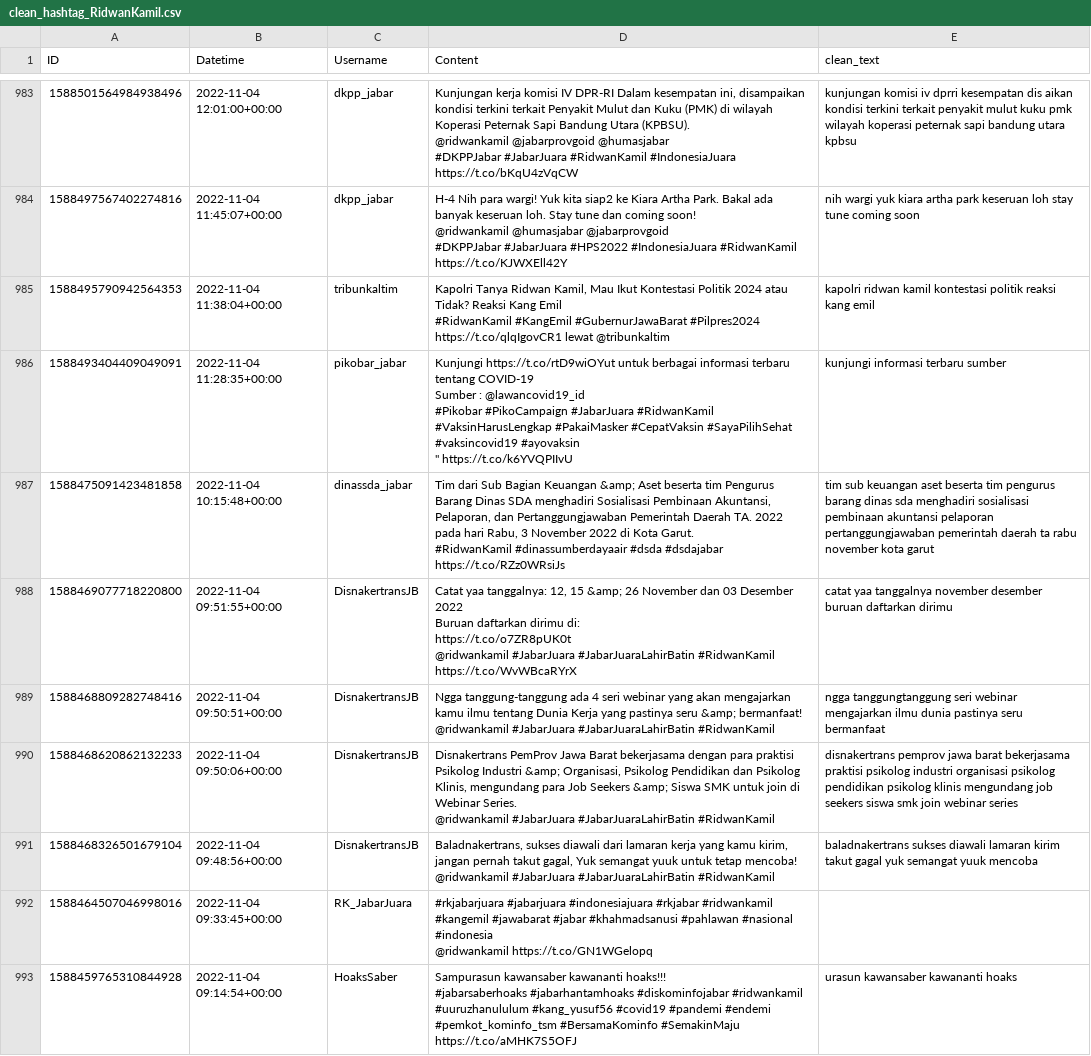
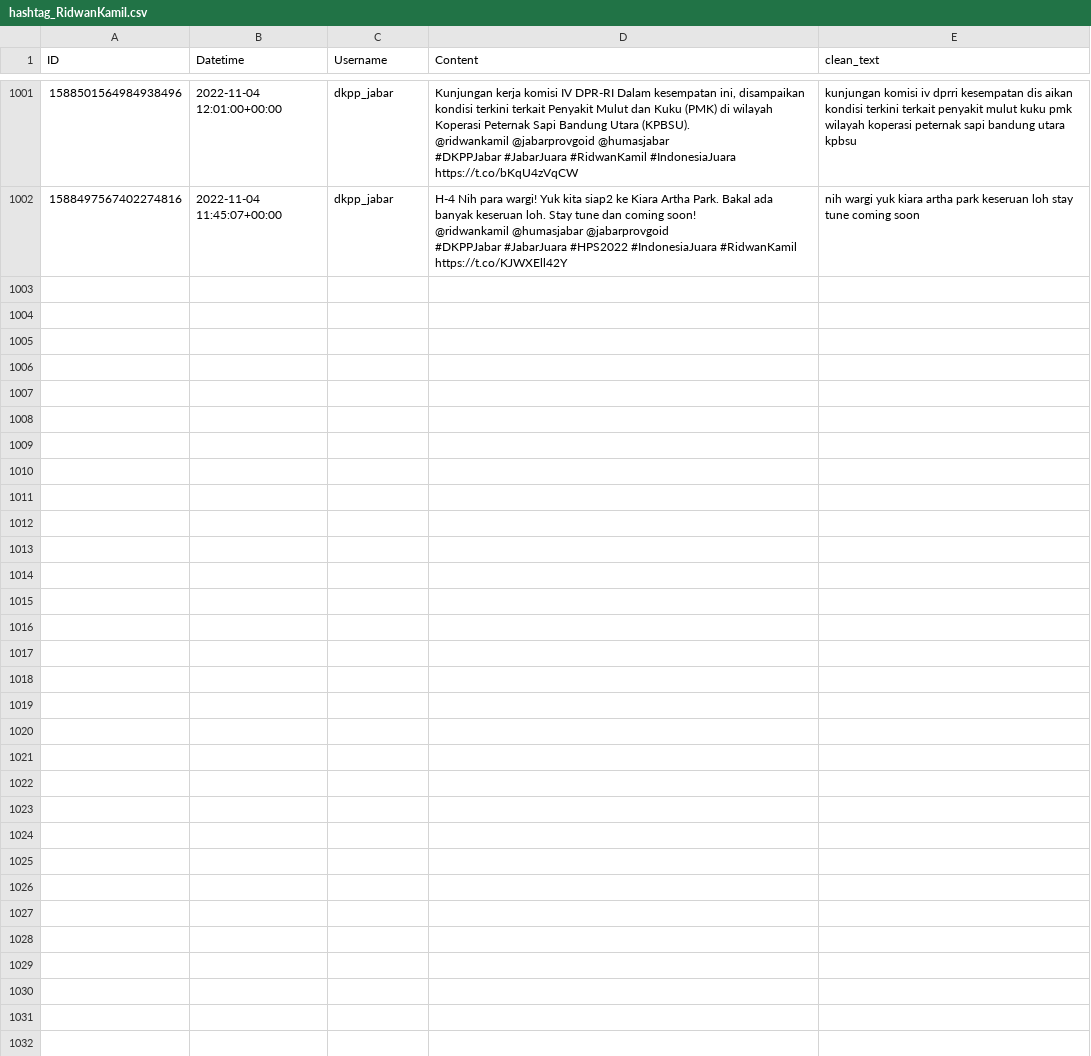
Before and after one commit to FluffHound/NLP_Dashboard, a CSV file: Scraper/Data Clean/hashtag_RidwanKamil.csv (was Scraper/Data Clean/clean_hashtag_RidwanKamil.csv), drawn as a sheet; only a part is shown, gaps mark what is left out; removed rows and columns are numbered as before the commit, all else as after; ↵ is a line break in a cell; the diff covers the shown part only; the diff names each change by its address in the sheet, - before the commit and + after, or states it on an @@ line.

```diff
--- a/Scraper/Data Clean/clean_hashtag_RidwanKamil.csv
+++ b/Scraper/Data Clean/hashtag_RidwanKamil.csv
-row 985: 1588495790942564353 | 2022-11-04 11:38:04+00:00 | tribunkaltim | Kapolri Tanya Ridwan Kamil, Mau Ikut Kontestasi Politik 2024 atau Tidak? Reaksi Kang Emil ↵ #RidwanKamil #KangEmil #GubernurJawaBarat #Pilpres2024 ↵ https://t.co/qlqIgovCR1 lewat @tribunkaltim | kapolri ridwan kamil kontestasi politik reaksi kang emil
-row 986: 1588493404409049091 | 2022-11-04 11:28:35+00:00 | pikobar_jabar | Kunjungi https://t.co/rtD9wiOYut untuk berbagai informasi terbaru tentang COVID-19 ↵ Sumber : @lawancovid19_id ↵ #Pikobar #PikoCampaign #JabarJuara #RidwanKamil #VaksinHarusLengkap #PakaiMasker #CepatVaksin #SayaPilihSehat #vaksincovid19 #ayovaksin ↵ " https://t.co/k6YVQPIIvU | kunjungi informasi terbaru sumber
-row 987: 1588475091423481858 | 2022-11-04 10:15:48+00:00 | dinassda_jabar | Tim dari Sub Bagian Keuangan &amp; Aset beserta tim Pengurus Barang Dinas SDA menghadiri Sosialisasi Pembinaan Akuntansi, Pelaporan, dan Pertanggungjawaban Pemerintah Daerah TA. 2022 pada hari Rabu, 3 November 2022 di Kota Garut. ↵ #RidwanKamil #dinassumberdayaair #dsda #dsdajabar https://t.co/RZz0WRsiJs | tim sub keuangan aset beserta tim pengurus barang dinas sda menghadiri sosialisasi pembinaan akuntansi pelaporan pertanggungjawaban pemerintah daerah ta rabu november kota garut
-row 988: 1588469077718220800 | 2022-11-04 09:51:55+00:00 | DisnakertransJB | Catat yaa tanggalnya: 12, 15 &amp; 26 November dan 03 Desember 2022 ↵ Buruan daftarkan dirimu di: ↵ https://t.co/o7ZR8pUK0t ↵ @ridwankamil #JabarJuara #JabarJuaraLahirBatin #RidwanKamil https://t.co/WvWBcaRYrX | catat yaa tanggalnya november desember buruan daftarkan dirimu
-row 989: 1588468809282748416 | 2022-11-04 09:50:51+00:00 | DisnakertransJB | Ngga tanggung-tanggung ada 4 seri webinar yang akan mengajarkan kamu ilmu tentang Dunia Kerja yang pastinya seru &amp; bermanfaat! ↵ @ridwankamil #JabarJuara #JabarJuaraLahirBatin #RidwanKamil | ngga tanggungtanggung seri webinar mengajarkan ilmu dunia pastinya seru bermanfaat
-row 990: 1588468620862132233 | 2022-11-04 09:50:06+00:00 | DisnakertransJB | Disnakertrans PemProv Jawa Barat bekerjasama dengan para praktisi Psikolog Industri &amp; Organisasi, Psikolog Pendidikan dan Psikolog Klinis, mengundang para Job Seekers &amp; Siswa SMK untuk join di Webinar Series. ↵ @ridwankamil #JabarJuara #JabarJuaraLahirBatin #RidwanKamil | disnakertrans pemprov jawa barat bekerjasama praktisi psikolog industri organisasi psikolog pendidikan psikolog klinis mengundang job seekers siswa smk join webinar series
-row 991: 1588468326501679104 | 2022-11-04 09:48:56+00:00 | DisnakertransJB | Baladnakertrans, sukses diawali dari lamaran kerja yang kamu kirim, jangan pernah takut gagal, Yuk semangat yuuk untuk tetap mencoba! ↵ @ridwankamil #JabarJuara #JabarJuaraLahirBatin #RidwanKamil | baladnakertrans sukses diawali lamaran kirim takut gagal yuk semangat yuuk mencoba
-row 992: 1588464507046998016 | 2022-11-04 09:33:45+00:00 | RK_JabarJuara | #rkjabarjuara #jabarjuara #indonesiajuara #rkjabar #ridwankamil #kangemil #jawabarat #jabar #khahmadsanusi #pahlawan #nasional #indonesia ↵ @ridwankamil https://t.co/GN1WGelopq
-row 993: 1588459765310844928 | 2022-11-04 09:14:54+00:00 | HoaksSaber | Sampurasun kawansaber kawananti hoaks!!! ↵ #jabarsaberhoaks #jabarhantamhoaks #diskominfojabar #ridwankamil #uuruzhanululum #kang_yusuf56 #covid19 #pandemi #endemi #pemkot_kominfo_tsm #BersamaKominfo #SemakinMaju https://t.co/aMHK7S5OFJ | urasun kawansaber kawananti hoaks
```
Also changed, not shown: 20 added rows and 11 removed rows elsewhere in this file, Scraper/Data Clean/hashtag_AHY.csv, Scraper/Data Clean/hashtag_prabowo.csv, 28 other files.
